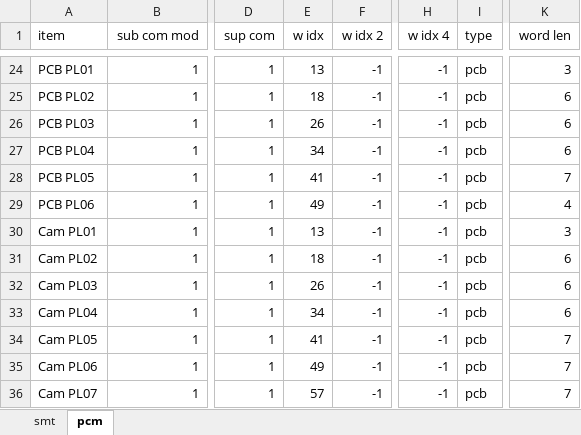
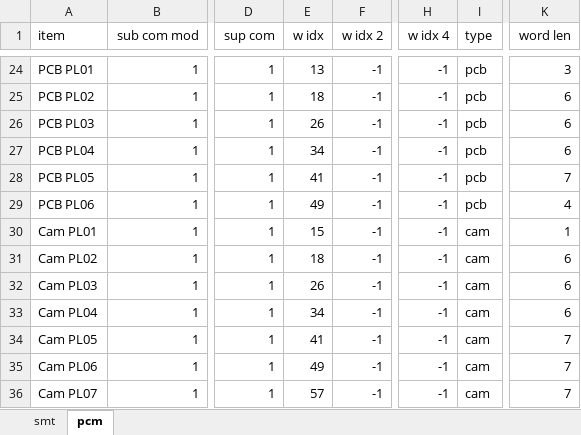
Before and after one commit to akirakawasaki/DES-QL, an Excel workbook: config_tlm.xlsx, sheet pcm, drawn as a sheet; only a part is shown, gaps mark what is left out; values as stored, in another font and other column widths than the file's, no borders; the diff names each change by its address in the sheet, - before the commit and + after, or states it on an @@ line.

```diff
--- a/config_tlm.xlsx (sheet pcm)
+++ b/config_tlm.xlsx (sheet pcm)
-E30 (w idx): 13
+E30 (w idx): 15
-I30:I36 (type): pcb
+I30:I36 (type): cam
-K30 (word len): 3
+K30 (word len): 1
```
Also changed, not shown: 1 other file.
